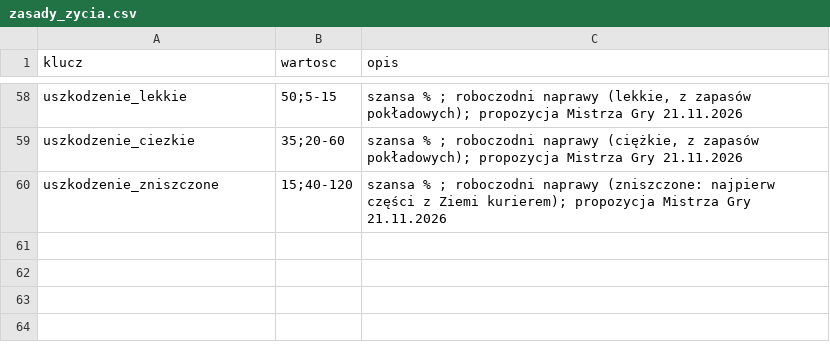
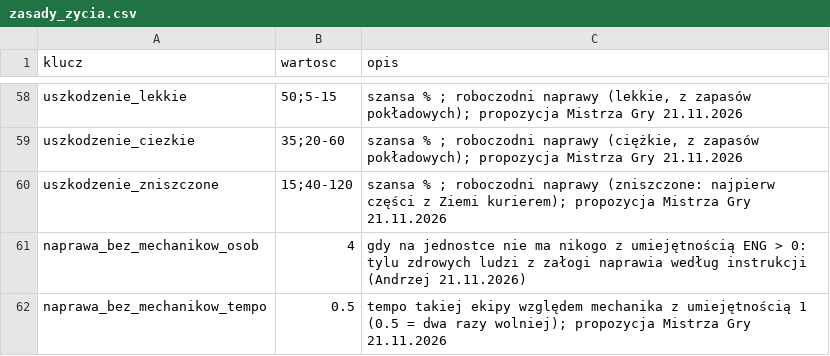
Before and after one commit to himikogalaxy/himiko, a CSV file: zasady_zycia.csv, drawn as a sheet; only a part is shown, gaps mark what is left out; the diff names each change by its address in the sheet, - before the commit and + after, or states it on an @@ line.

```diff
--- a/zasady_zycia.csv
+++ b/zasady_zycia.csv
+row 61: naprawa_bez_mechanikow_osob | 4 | gdy na jednostce nie ma nikogo z umiejętnością ENG > 0: tylu zdrowych ludzi z załogi naprawia według instrukcji (Andrzej 21.11.2026)
+row 62: naprawa_bez_mechanikow_tempo | 0.5 | tempo takiej ekipy względem mechanika z umiejętnością 1 (0.5 = dwa razy wolniej); propozycja Mistrza Gry 21.11.2026
```
